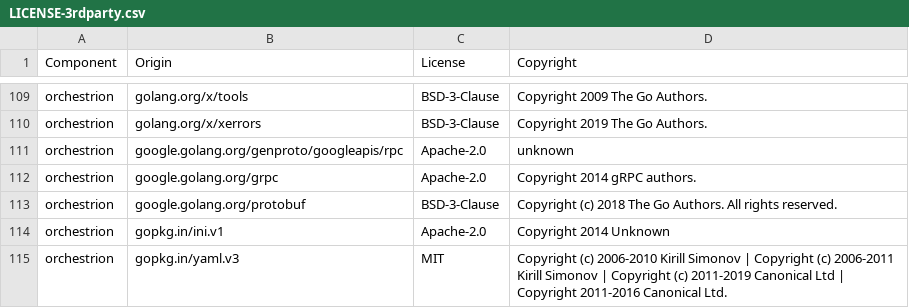
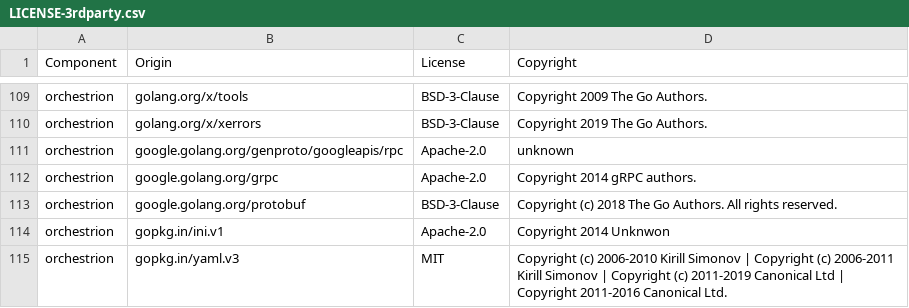
Before and after one commit to DataDog/orchestrion, a CSV file: LICENSE-3rdparty.csv, drawn as a sheet; only a part is shown, gaps mark what is left out.

Commit message:
chore: add Unknwon to typo whitelist because it's special name and developer of go-ini package
Signed-off-by: atilsensalduz <atil.sensalduz@gmail.com>

```diff
--- a/LICENSE-3rdparty.csv
+++ b/LICENSE-3rdparty.csv
@@ -113,3 +113,3 @@ orchestrion,google.golang.org/grpc,Apache-2.0,Copyright 2014 gRPC authors.
 orchestrion,google.golang.org/protobuf,BSD-3-Clause,Copyright (c) 2018 The Go Authors. All rights reserved.
-orchestrion,gopkg.in/ini.v1,Apache-2.0,Copyright 2014 Unknown
+orchestrion,gopkg.in/ini.v1,Apache-2.0,Copyright 2014 Unknwon
 orchestrion,gopkg.in/yaml.v3,MIT,Copyright (c) 2006-2010 Kirill Simonov | Copyright (c) 2006-2011 Kirill Simonov | Copyright (c) 2011-2019 Canonical Ltd | Copyright 2011-2016 Canonical Ltd.
```
Also changed, not shown: 1 other file.
